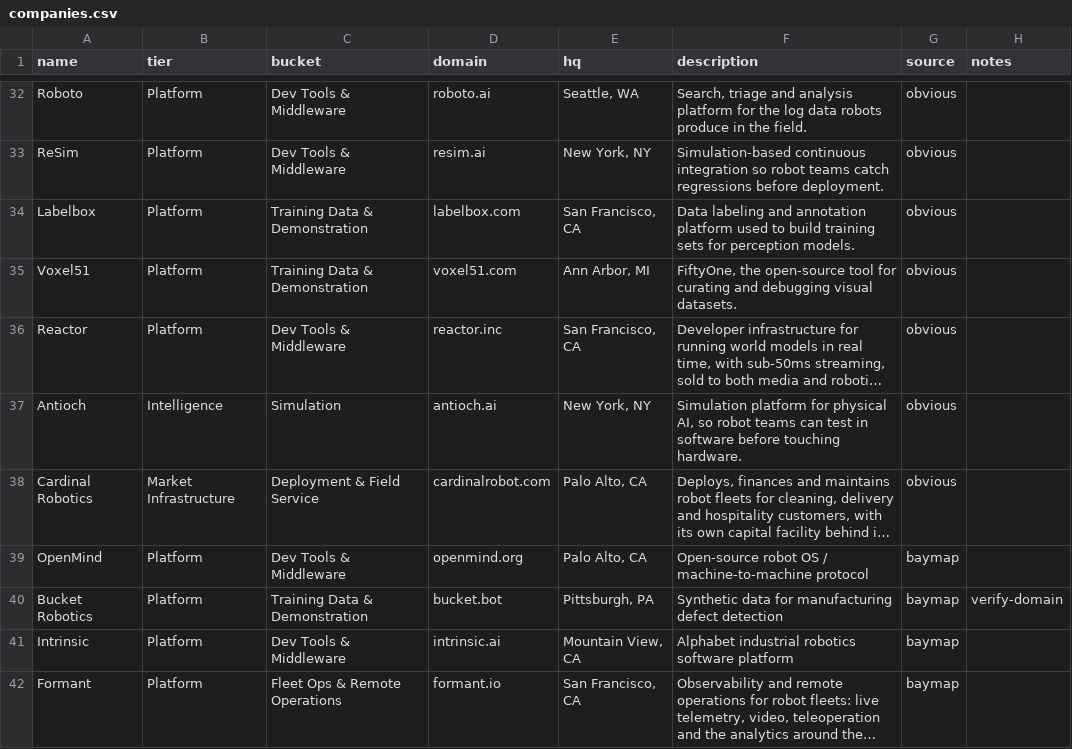
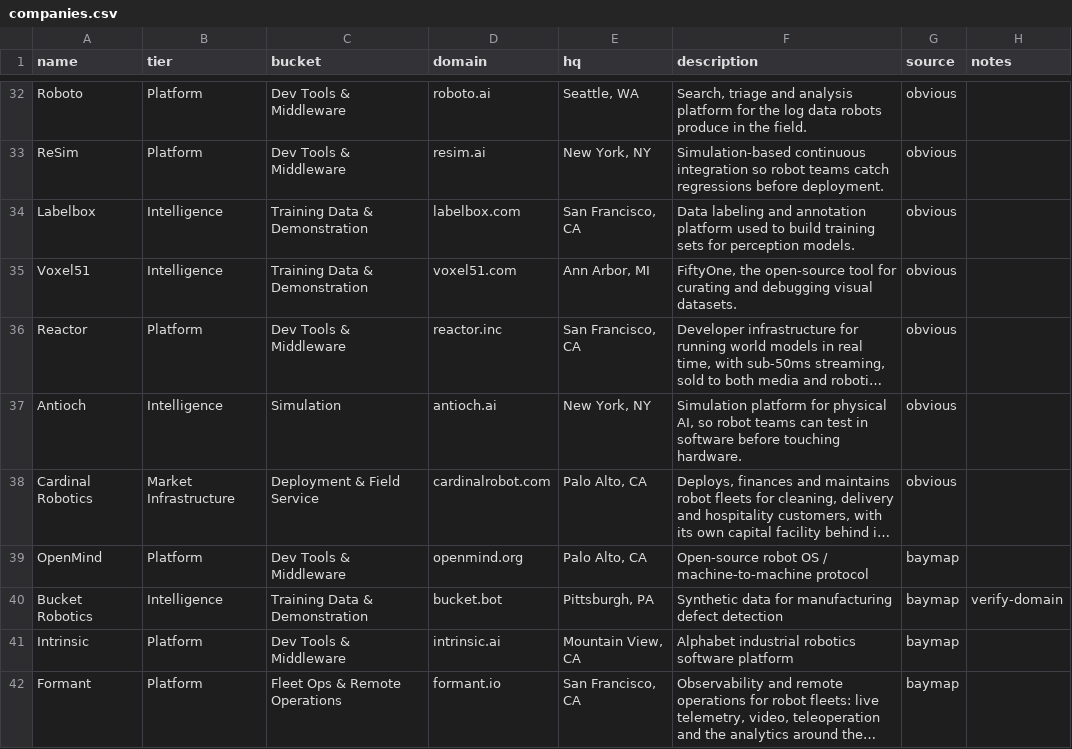
Before and after one commit to khalilfuller/robotics-market-map, a CSV file: companies.csv, drawn as a sheet; only a part is shown, gaps mark what is left out; long unchanged cells end in …; the diff names each change by its address in the sheet, - before the commit and + after, or states it on an @@ line.

```diff
--- a/companies.csv
+++ b/companies.csv
-B34:B35 (tier): Platform
+B34:B35 (tier): Intelligence
-B40 (tier): Platform
+B40 (tier): Intelligence
```
Also changed, not shown: 6 other files.
